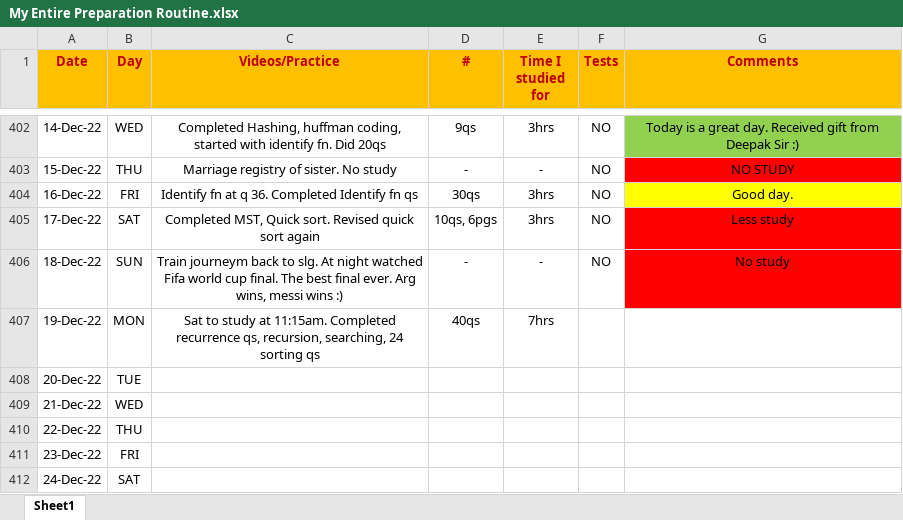
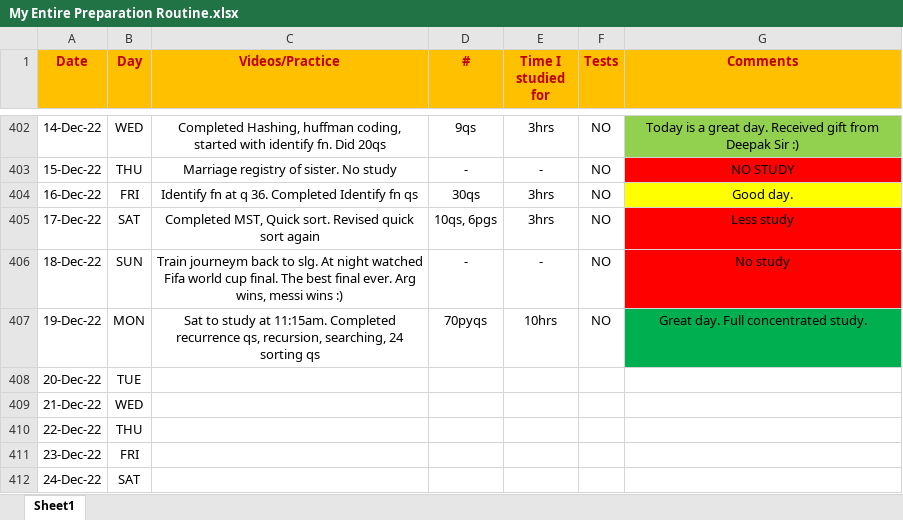
Before and after one commit to Abhrajyoti00/Abhrajyoti00-GATE_2022_2023, an Excel workbook: My Entire Preparation Routine.xlsx, sheet Sheet1, drawn as a sheet; only a part is shown, gaps mark what is left out; values as stored, in another font and other column widths than the file's, no borders; conditional formats not drawn; the diff names each change by its address in the sheet, - before the commit and + after, or states it on an @@ line.

Commit message:
Updated sheet

```diff
--- a/My Entire Preparation Routine.xlsx (sheet Sheet1)
+++ b/My Entire Preparation Routine.xlsx (sheet Sheet1)
-D407 (#): 40qs
+D407 (#): 70pyqs
-E407 (Time I studied for): 7hrs
+E407 (Time I studied for): 10hrs
-F407 (Tests): (empty)
+F407 (Tests): NO
-G407 (Comments): (empty)
+G407 (Comments): Great day. Full concentrated study.
-G407 fill: none
+G407 fill: #00B050
```
